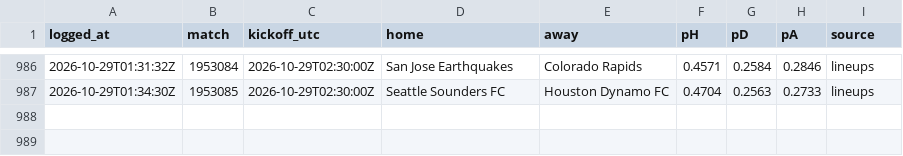
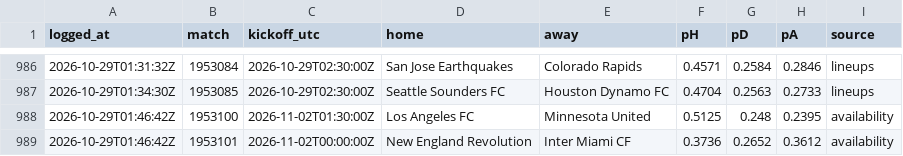
Before and after one commit to pitchperception/pitch-perception, a CSV file: data/forecast_log.csv, drawn as a sheet; only a part is shown, gaps mark what is left out.

```diff
--- a/data/forecast_log.csv
+++ b/data/forecast_log.csv
@@ -987 +987,3 @@ logged_at,match,kickoff_utc,home,away,pH,pD,pA,source
 2026-10-29T01:34:30Z,1953085,2026-10-29T02:30:00Z,Seattle Sounders FC,Houston Dynamo FC,0.4704,0.2563,0.2733,lineups
+2026-10-29T01:46:42Z,1953100,2026-11-02T01:30:00Z,Los Angeles FC,Minnesota United,0.5125,0.248,0.2395,availability
+2026-10-29T01:46:42Z,1953101,2026-11-02T00:00:00Z,New England Revolution,Inter Miami CF,0.3736,0.2652,0.3612,availability
```
Also changed, not shown: 2 other files.
